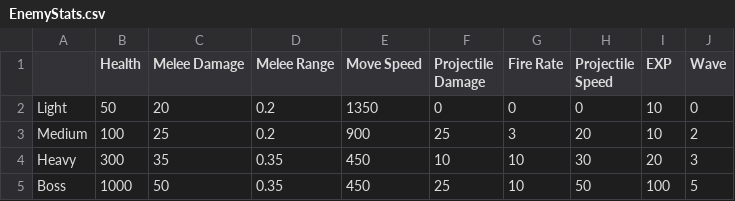
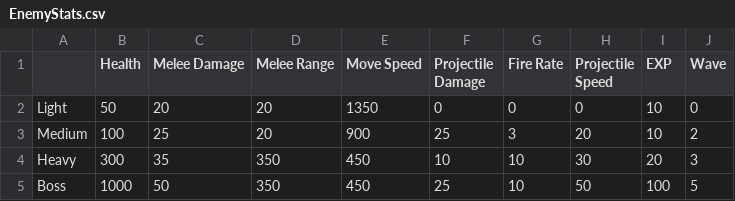
Before and after one commit to ElsFouche/KEAFAP, a CSV file: KEAFAP/Content/Data/EnemyStats.csv, drawn as a sheet.

Commit message:
Enemy Stat Table Implementation, Light Enemy Speed, Health, Melee Attack
- Updated BP_EnemyBase to be more easily extended into child enemy classes
- Implemented Health, Melee Range, Melee Damage, and Movement Speed for the Light Enemy

```diff
--- a/KEAFAP/Content/Data/EnemyStats.csv
+++ b/KEAFAP/Content/Data/EnemyStats.csv
@@ -1,5 +1,5 @@
 ,Health,Melee Damage,Melee Range,Move Speed,Projectile Damage,Fire Rate,Projectile Speed,EXP,Wave
-Light,50,20,0.2,1350,0,0,0,10,0
-Medium,100,25,0.2,900,25,3,20,10,2
-Heavy,300,35,0.35,450,10,10,30,20,3
-Boss,1000,50,0.35,450,25,10,50,100,5
+Light,50,20,20,1350,0,0,0,10,0
+Medium,100,25,20,900,25,3,20,10,2
+Heavy,300,35,350,450,10,10,30,20,3
+Boss,1000,50,350,450,25,10,50,100,5
```
Also changed, not shown: 12 other files.
